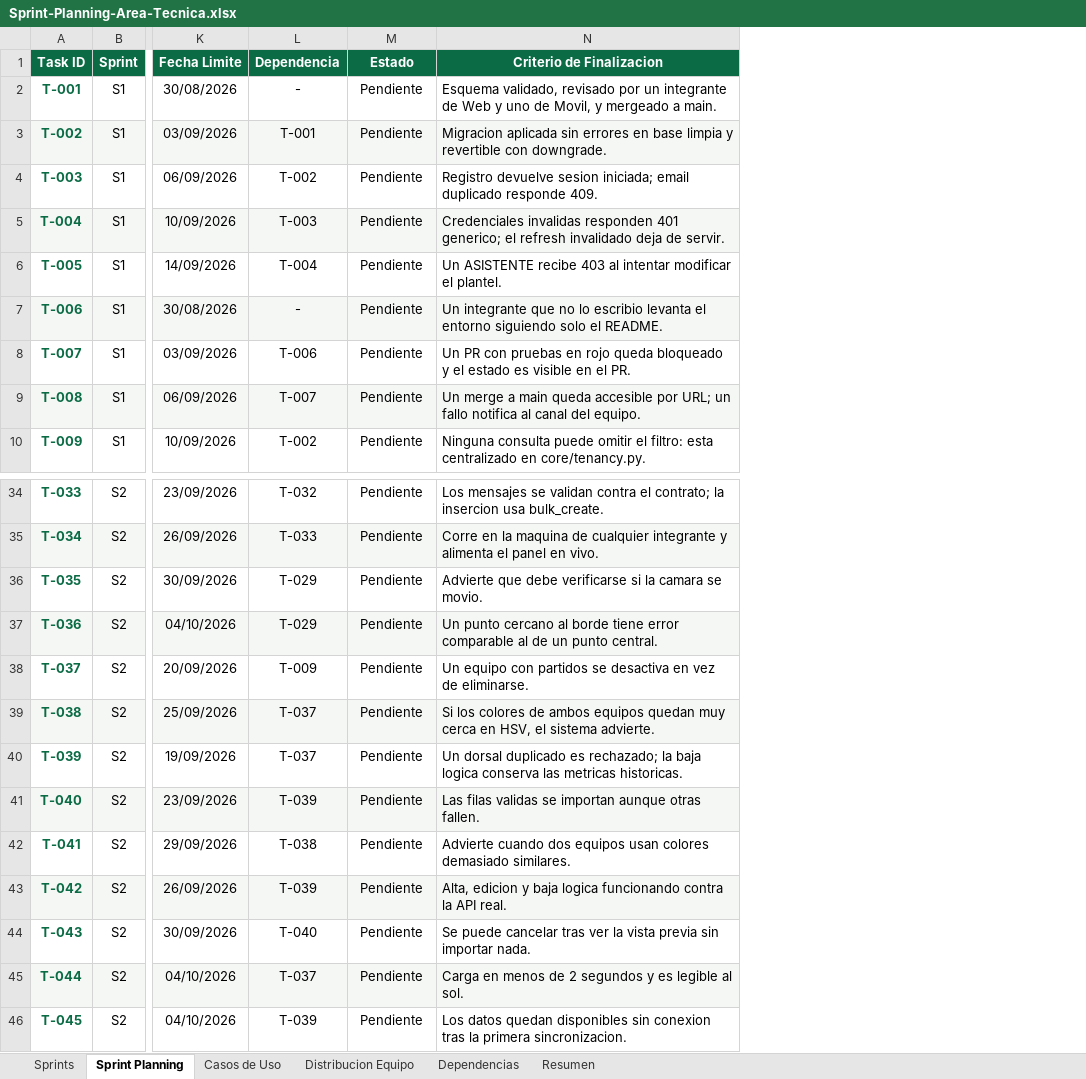
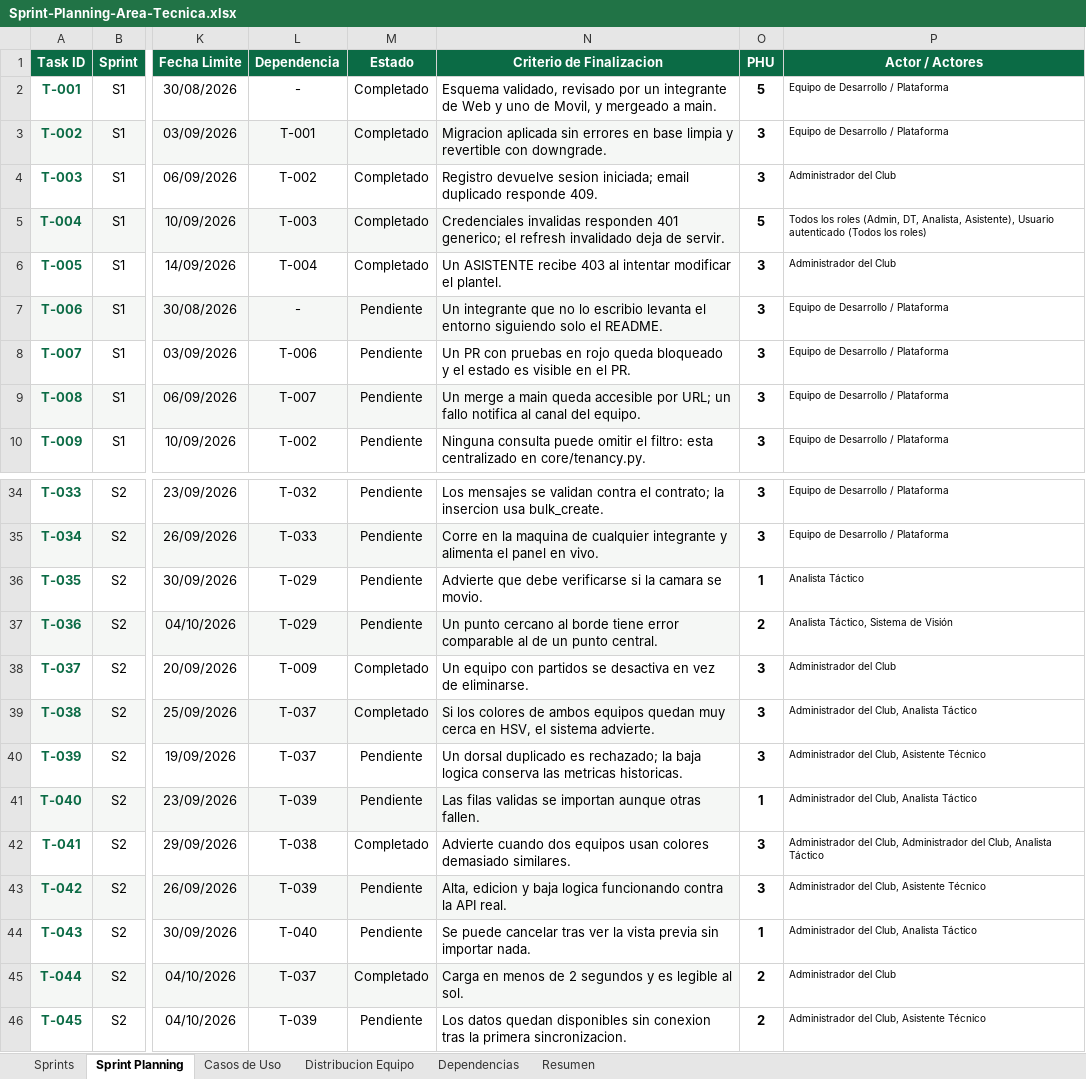
Before and after one commit to daniel-ol5/analisisfutbol, an Excel workbook: docs/Sprint-Planning-Area-Tecnica.xlsx, sheet Sprint Planning, drawn as a sheet; only a part is shown, gaps mark what is left out; values as stored, in another font and other column widths than the file's, no borders; the diff names each change by its address in the sheet, - before the commit and + after, or states it on an @@ line.

Commit message:
Sprint 2 avances

```diff
--- a/docs/Sprint-Planning-Area-Tecnica.xlsx (sheet Sprint Planning)
+++ b/docs/Sprint-Planning-Area-Tecnica.xlsx (sheet Sprint Planning)
+column O (PHU), rows 2-10: 5 | 3 | 3 | 5 | 3 | 3 | 3 | 3 | 3; rows 34-46: 3 | 3 | 1 | 2 | 3 | 3 | 3 | 1 | 3 | 3 | 1 | 2 | 2
+column P (Actor / Actores), rows 2-10: Equipo de Desarrollo / Plataforma | Equipo de Desarrollo / Plataforma | Administrador del Club | Todos los roles (Admin, DT, Analista, Asistente), Usuario autenticado (Todos los roles) | Administrador del Club | Equipo de Desarrollo / Plataforma | Equipo de Desarrollo / Plataforma | Equipo de Desarrollo / Plataforma | Equipo de Desarrollo / Plataforma; rows 34-46: Equipo de Desarrollo / Plataforma | Equipo de Desarrollo / Plataforma | Analista Táctico | Analista Táctico, Sistema de Visión | Administrador del Club | Administrador del Club, Analista Táctico | Administrador del Club, Asistente Técnico | Administrador del Club, Analista Táctico | Administrador del Club, Administrador del Club, Analista Táctico | Administrador del Club, Asistente Técnico | Administrador del Club, Analista Táctico | Administrador del Club | Administrador del Club, Asistente Técnico
-M2:M6 (Estado): Pendiente
+M2:M6 (Estado): Completado
-M38:M39 (Estado): Pendiente
+M38:M39 (Estado): Completado
-M42 (Estado): Pendiente
+M42 (Estado): Completado
-M45 (Estado): Pendiente
+M45 (Estado): Completado
```
Also changed, not shown: sheet Resumen, sheet Casos de Uso, sheet Dependencias, docs/Historias-de-Usuario.xlsx, 29 other files.
